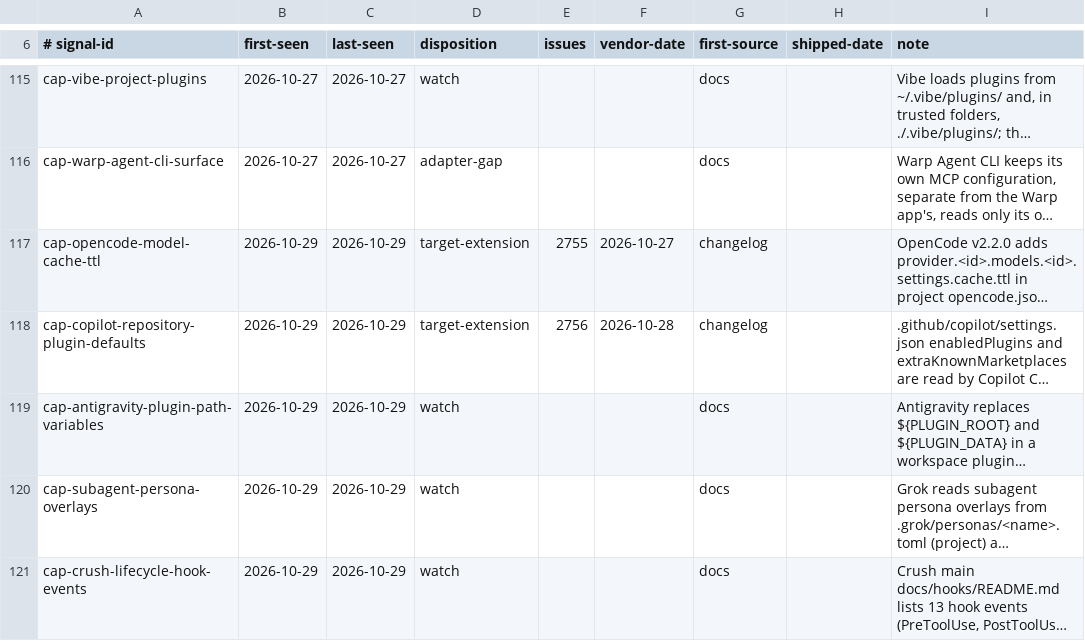
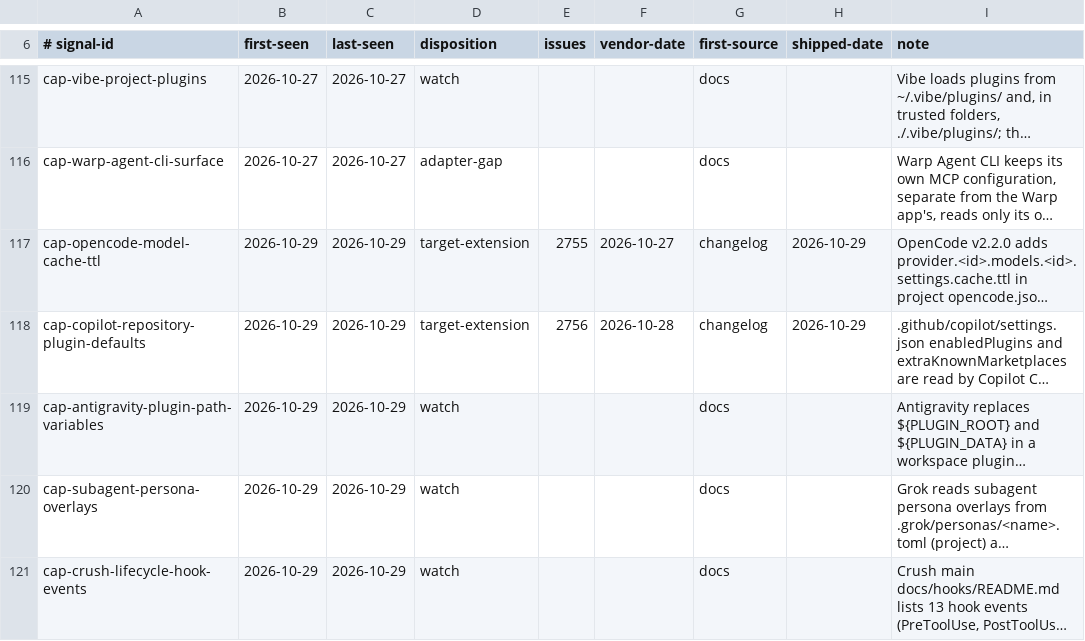
Before and after one commit to Chemaclass/agnostic-ai, a TSV file: scripts/target-audit/signals.tsv, drawn as a sheet; only a part is shown, gaps mark what is left out; long unchanged cells end in …; the diff names each change by its address in the sheet, - before the commit and + after, or states it on an @@ line.

```diff
--- a/scripts/target-audit/signals.tsv
+++ b/scripts/target-audit/signals.tsv
-H117:H118 (shipped-date): (empty)
+H117:H118 (shipped-date): 2026-10-29
```
Also changed, not shown: 5 other files.
